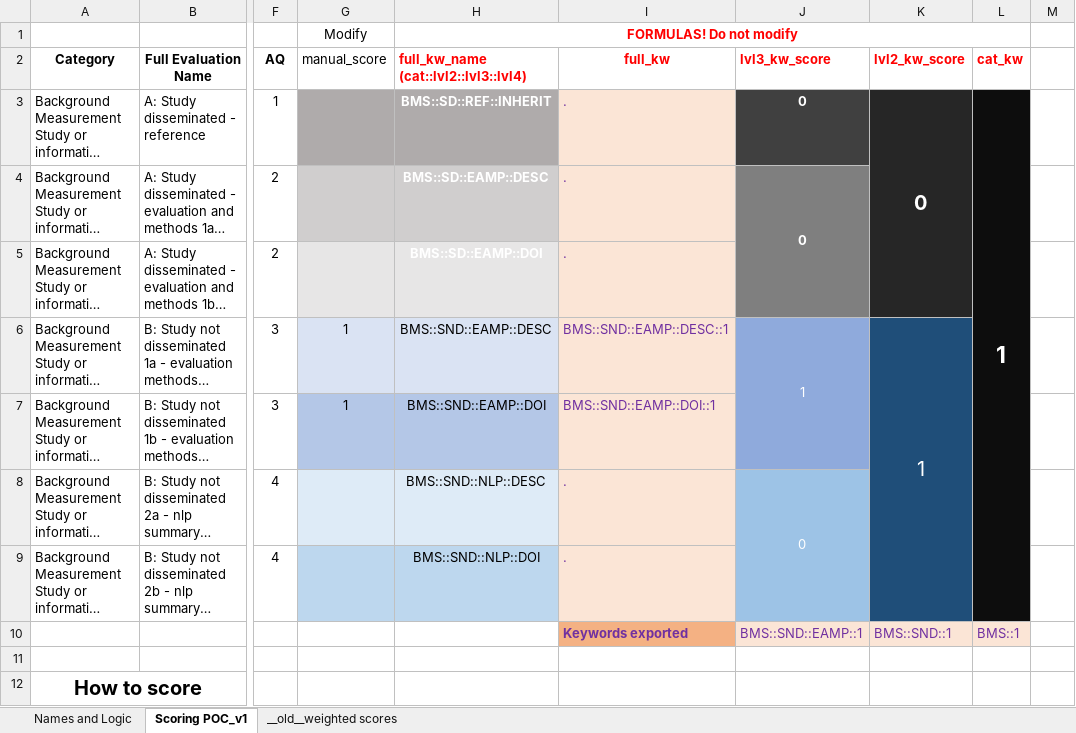
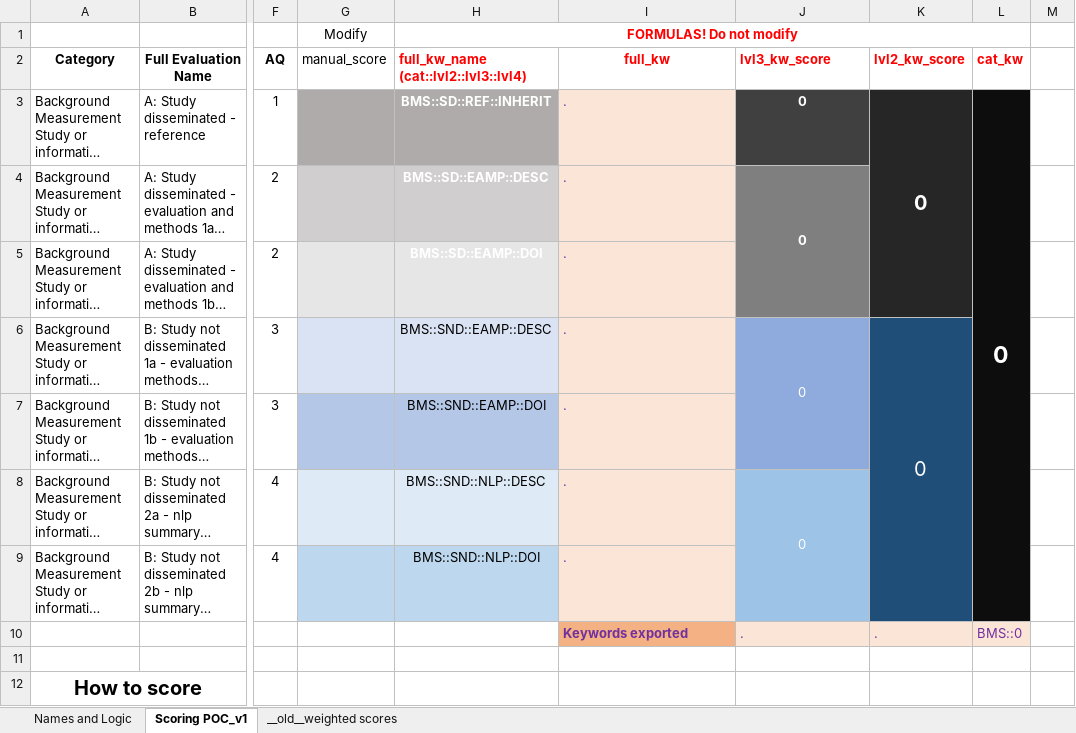
Before and after one commit to jacobmpeters/NLPReportingMethodologyApp, an Excel workbook: templates/scores_and_POC_v20240315.xlsx, sheet Scoring POC_v1, drawn as a sheet; only a part is shown, gaps mark what is left out; long unchanged cells end in …; values as stored, in another font and other column widths than the file's, no borders; removed rows and columns are numbered as before the commit, all else as after; rows hold the shown columns only; the diff names each change by its address in the sheet, - before the commit and + after, or states it on an @@ line.

```diff
--- a/templates/scores_and_POC_v20240315.xlsx (sheet Scoring POC_v1)
+++ b/templates/scores_and_POC_v20240315.xlsx (sheet Scoring POC_v1)
-L3 (cat_kw): 1
+L3 (cat_kw): 0
-G6:G7 (manual_score): 1
+G6:G7 (manual_score): (empty)
-I6 (full_kw): BMS::SND::EAMP::DESC::1
+I6 (full_kw): .
-J6 (lvl3_kw_score): 1
+J6 (lvl3_kw_score): 0
-K6 (lvl2_kw_score): 1
+K6 (lvl2_kw_score): 0
-I7 (full_kw): BMS::SND::EAMP::DOI::1
+I7 (full_kw): .
-row 10:  |  |  |  |  | Keywords exported | BMS::SND::EAMP::1 | BMS::SND::1 | BMS::1
+row 10:  |  |  |  |  | Keywords exported | . | . | BMS::0
```
Also changed, not shown: 4 other files.
